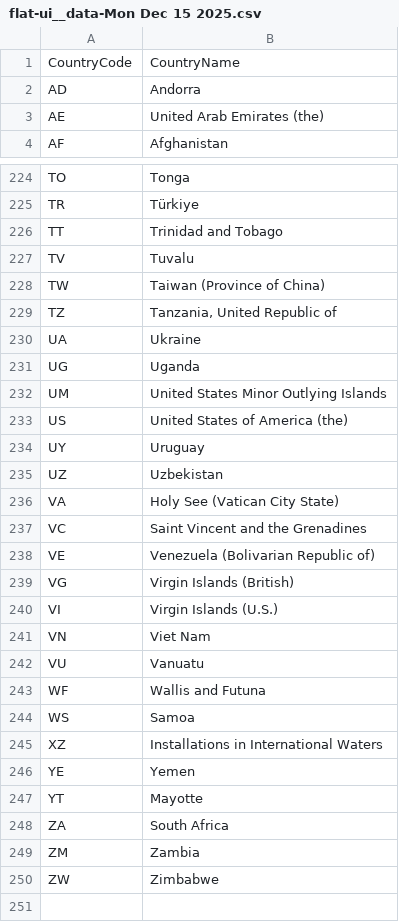
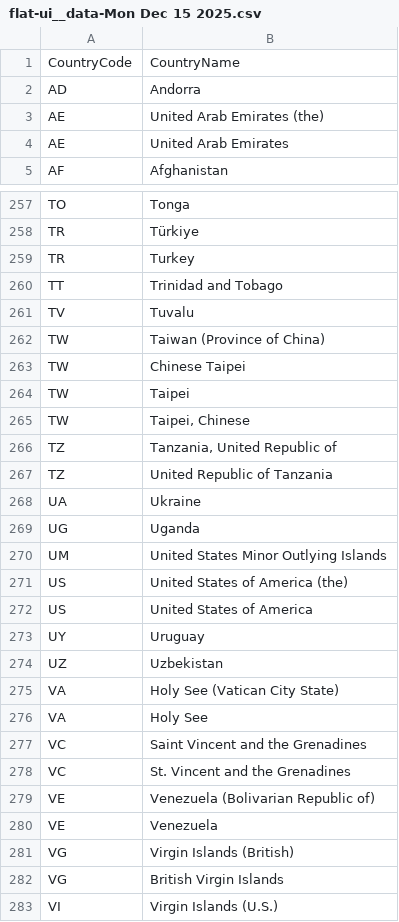
Before and after one commit to CIRPASS-2/ontologie-textiles, a CSV file: ref-data/StdMap/manual/flat-ui__data-Mon Dec 15 2025.csv, drawn as a sheet; only a part is shown, gaps mark what is left out; the shorter side is filled out with more unchanged rows; the diff covers the shown part only; the diff names each change by its address in the sheet, - before the commit and + after, or states it on an @@ line.

```diff
--- a/ref-data/StdMap/manual/flat-ui__data-Mon Dec 15 2025.csv
+++ b/ref-data/StdMap/manual/flat-ui__data-Mon Dec 15 2025.csv
+row 4: AE | United Arab Emirates
+row 259: TR | Turkey
+row 263: TW | Chinese Taipei
+row 264: TW | Taipei
+row 265: TW | Taipei, Chinese
+row 267: TZ | United Republic of Tanzania
+row 272: US | United States of America
+row 276: VA | Holy See
+row 278: VC | St. Vincent and the Grenadines
+row 280: VE | Venezuela
+row 282: VG | British Virgin Islands
```
Also changed, not shown: 32 added rows elsewhere in this file, 8 other files.
